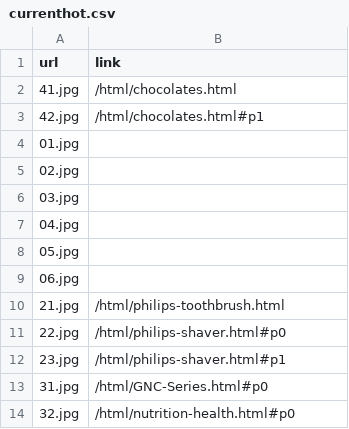
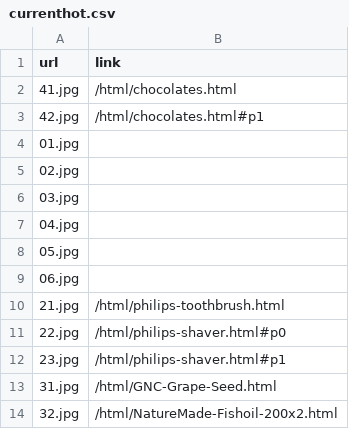
Before and after one commit to atjtest/atjtest.github.io, a CSV file: _data/currenthot.csv, drawn as a sheet.

```diff
--- a/_data/currenthot.csv
+++ b/_data/currenthot.csv
@@ -12,3 +12,3 @@ url,link
 23.jpg,/html/philips-shaver.html#p1
-31.jpg,/html/GNC-Series.html#p0
-32.jpg,/html/nutrition-health.html#p0
+31.jpg,/html/GNC-Grape-Seed.html
+32.jpg,/html/NatureMade-Fishoil-200x2.html
```
Also changed, not shown: 1 other file.
